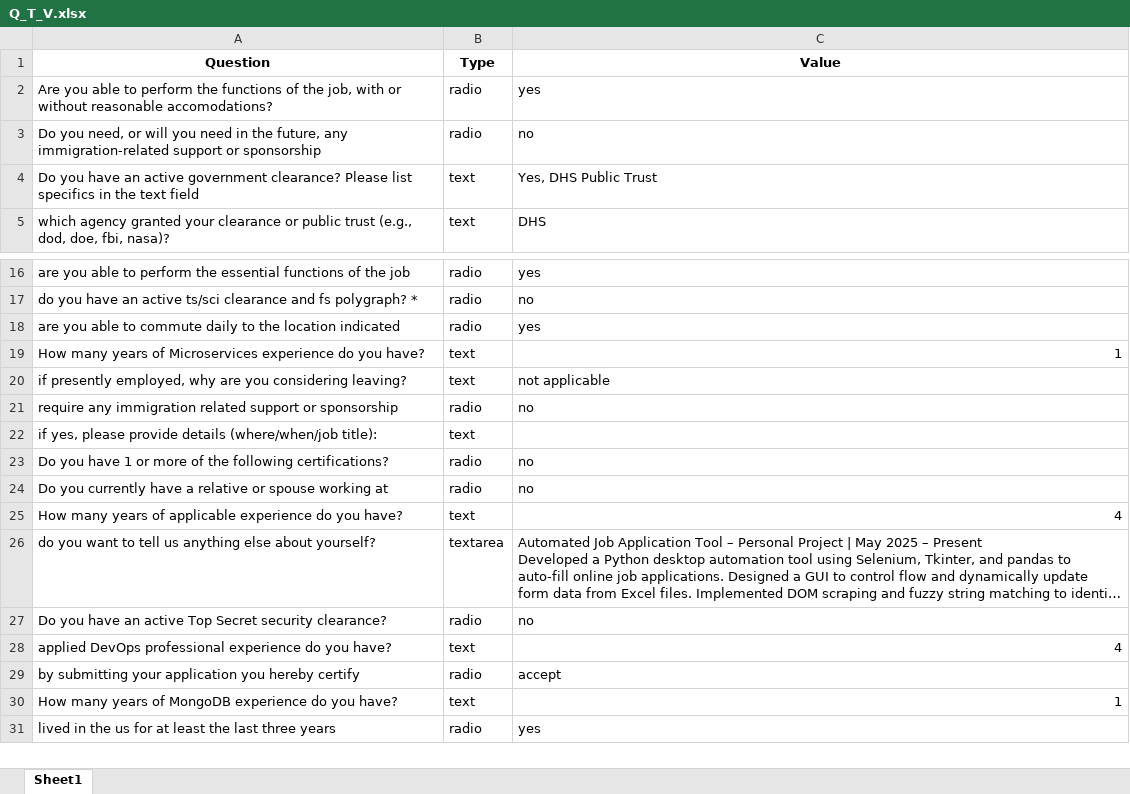
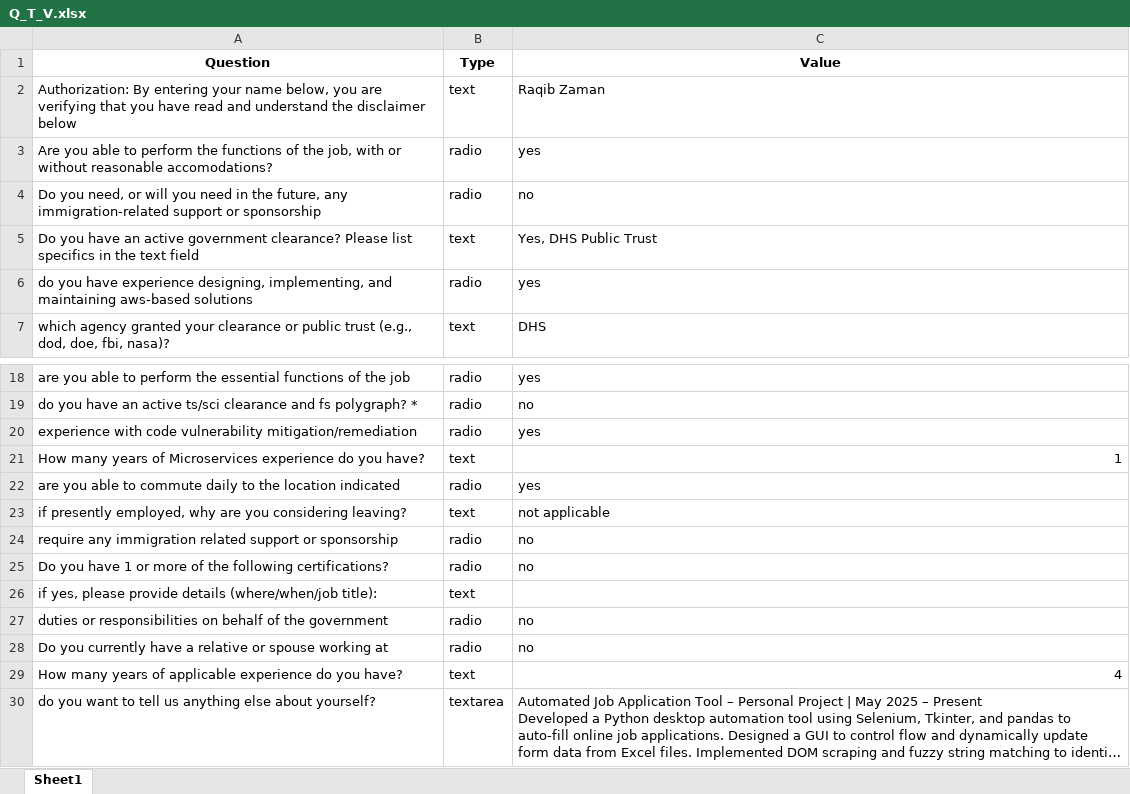
Before and after one commit to RaqibZaman/AutomateJobApplication, an Excel workbook: Q_T_V.xlsx, sheet Sheet1, drawn as a sheet; only a part is shown, gaps mark what is left out; the shorter side is filled out with more unchanged rows; long unchanged cells end in …; values as stored, in another font and other column widths than the file's, no borders; addresses are those after the commit; the diff covers the shown part only; the diff names each change by its address in the sheet, - before the commit and + after, or states it on an @@ line.

```diff
--- a/Q_T_V.xlsx (sheet Sheet1)
+++ b/Q_T_V.xlsx (sheet Sheet1)
+row 2: Authorization: By entering your name below, you are verifying that you have read and understand the disclaimer below | text | Raqib Zaman
+row 6: do you have experience designing, implementing, and maintaining aws-based solutions | radio | yes
+row 20: experience with code vulnerability mitigation/remediation | radio | yes
@@ row 19 moved to row 21: How many years of Microservices experien… @@
+row 25: Do you have 1 or more of the following certifications? | radio | no
-A27 (Question): Do you have 1 or more of the following certifications?
+A27 (Question): duties or responsibilities on behalf of the government
```
Also changed, not shown: 43 added rows, 1 removed row and 40 moved rows elsewhere in this sheet, 2 other files.
